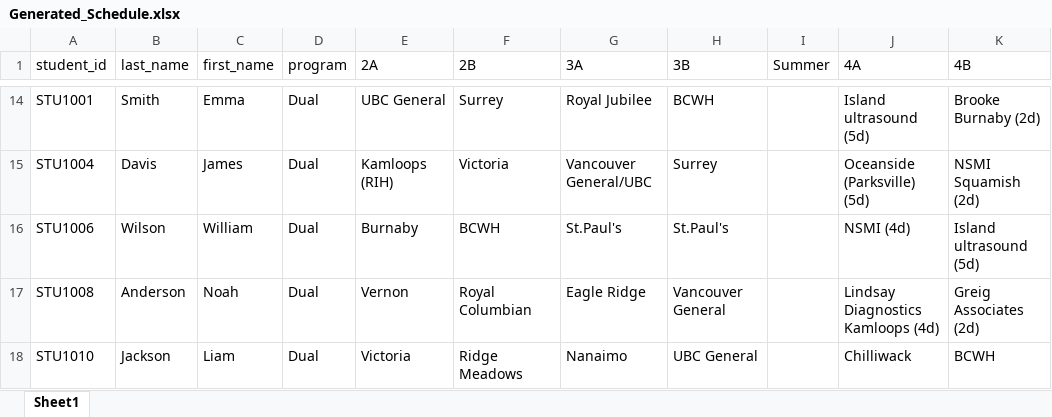
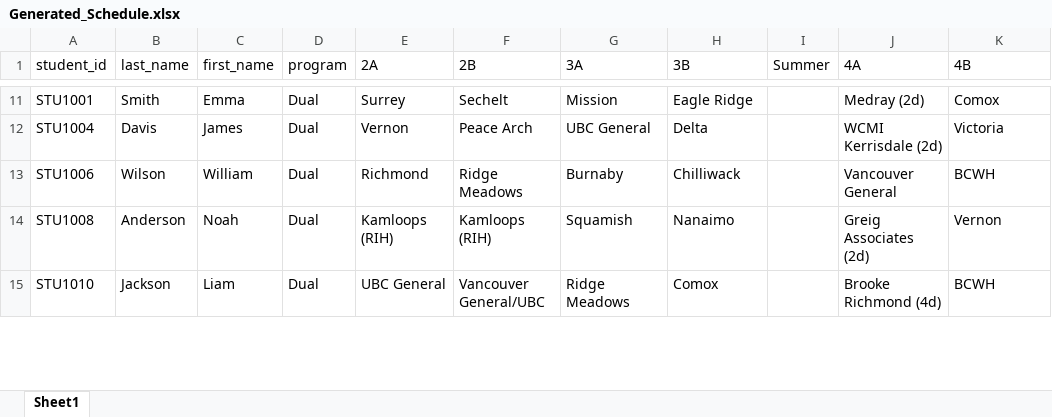
Before and after one commit to colecampbell34/ClinicalSchedulePlanner, an Excel workbook: Generated_Schedule.xlsx, sheet Sheet1, drawn as a sheet; only a part is shown, gaps mark what is left out; values as stored, in another font and other column widths than the file's, no cell formats; addresses are those after the commit; the diff covers the shown part only; the diff names each change by its address in the sheet, - before the commit and + after, or states it on an @@ line.

```diff
--- a/Generated_Schedule.xlsx (sheet Sheet1)
+++ b/Generated_Schedule.xlsx (sheet Sheet1)
-E11 (2A): UBC General
+E11 (2A): Surrey
-F11 (2B): Surrey
+F11 (2B): Sechelt
-G11 (3A): Royal Jubilee
+G11 (3A): Mission
-H11 (3B): BCWH
+H11 (3B): Eagle Ridge
-J11 (4A): Island ultrasound (5d)
+J11 (4A): Medray (2d)
-K11 (4B): Brooke Burnaby (2d)
+K11 (4B): Comox
-E12 (2A): Kamloops (RIH)
+E12 (2A): Vernon
-F12 (2B): Victoria
+F12 (2B): Peace Arch
-G12 (3A): Vancouver General/UBC
+G12 (3A): UBC General
-H12 (3B): Surrey
+H12 (3B): Delta
-J12 (4A): Oceanside (Parksville) (5d)
+J12 (4A): WCMI Kerrisdale (2d)
-K12 (4B): NSMI Squamish (2d)
+K12 (4B): Victoria
-E13 (2A): Burnaby
+E13 (2A): Richmond
-F13 (2B): BCWH
+F13 (2B): Ridge Meadows
-G13 (3A): St.Paul's
+G13 (3A): Burnaby
-H13 (3B): St.Paul's
+H13 (3B): Chilliwack
-J13 (4A): NSMI (4d)
+J13 (4A): Vancouver General
-K13 (4B): Island ultrasound (5d)
+K13 (4B): BCWH
-E14 (2A): Vernon
+E14 (2A): Kamloops (RIH)
-F14 (2B): Royal Columbian
+F14 (2B): Kamloops (RIH)
-G14 (3A): Eagle Ridge
+G14 (3A): Squamish
-H14 (3B): Vancouver General
+H14 (3B): Nanaimo
-J14 (4A): Lindsay Diagnostics Kamloops (4d)
+J14 (4A): Greig Associates (2d)
-K14 (4B): Greig Associates (2d)
+K14 (4B): Vernon
-E15 (2A): Victoria
+E15 (2A): UBC General
-F15 (2B): Ridge Meadows
+F15 (2B): Vancouver General/UBC
-G15 (3A): Nanaimo
+G15 (3A): Ridge Meadows
-H15 (3B): UBC General
+H15 (3B): Comox
-J15 (4A): Chilliwack
+J15 (4A): Brooke Richmond (4d)
```
Also changed, not shown: 4 removed rows and 168 edited cells elsewhere in this sheet, cell formats, Student_Site_Data.xlsx, 2 other files.
